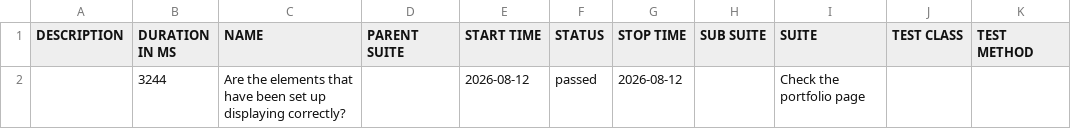
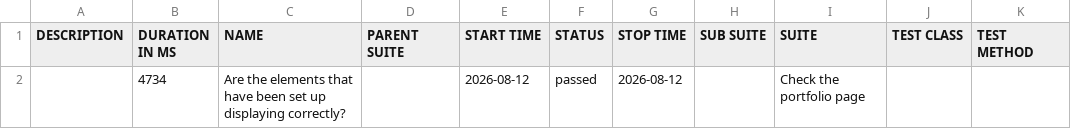
Before and after one commit to suryana-code/MyPortfolio-CICD, a CSV file: data/suites.csv, drawn as a sheet.

```diff
--- a/data/suites.csv
+++ b/data/suites.csv
@@ -1,2 +1,2 @@
 "DESCRIPTION","DURATION IN MS","NAME","PARENT SUITE","START TIME","STATUS","STOP TIME","SUB SUITE","SUITE","TEST CLASS","TEST METHOD"
-"","3244","Are the elements that have been set up displaying correctly?","","2026-08-12","passed","2026-08-12","","Check the portfolio page","",""
+"","4734","Are the elements that have been set up displaying correctly?","","2026-08-12","passed","2026-08-12","","Check the portfolio page","",""
```
Also changed, not shown: 16 other files.
